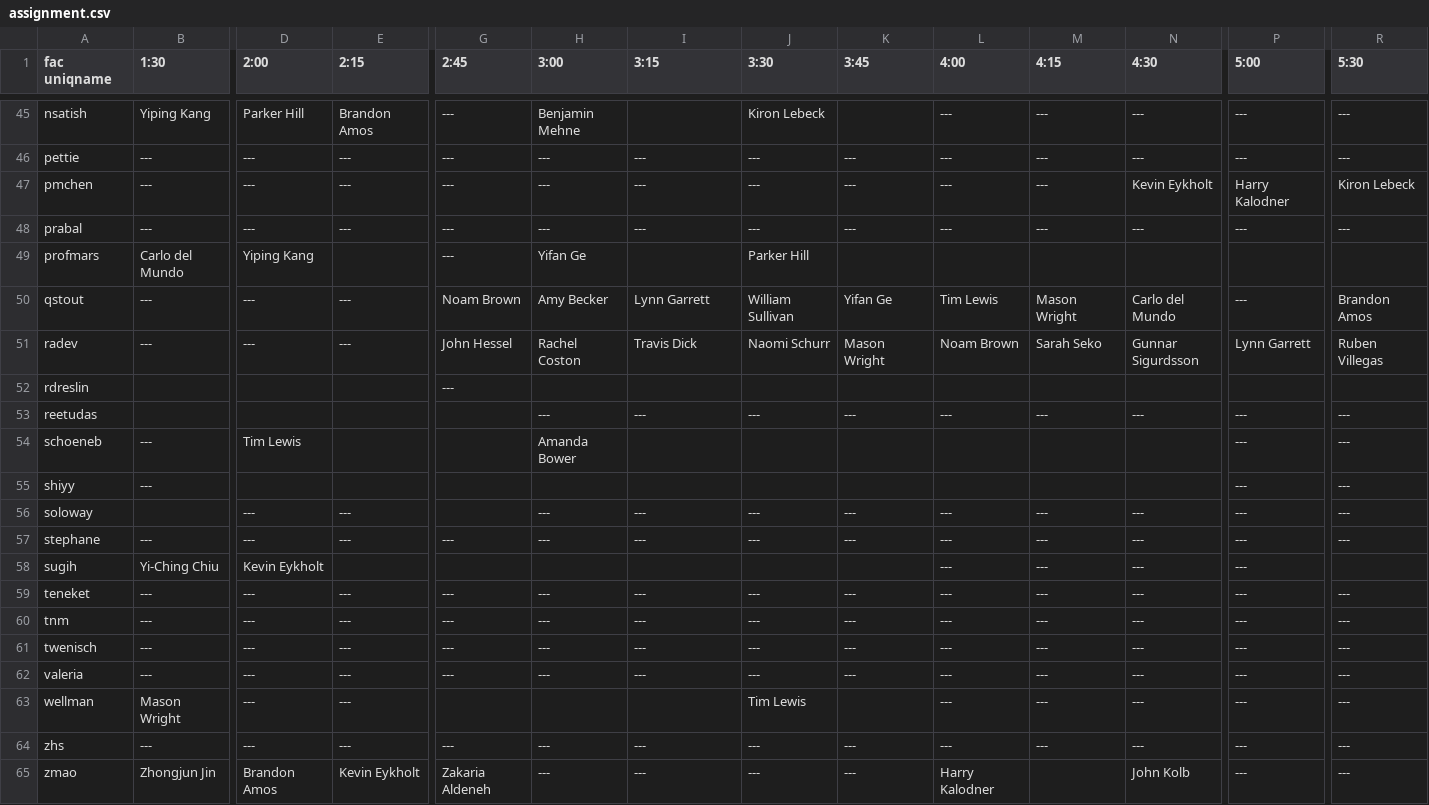
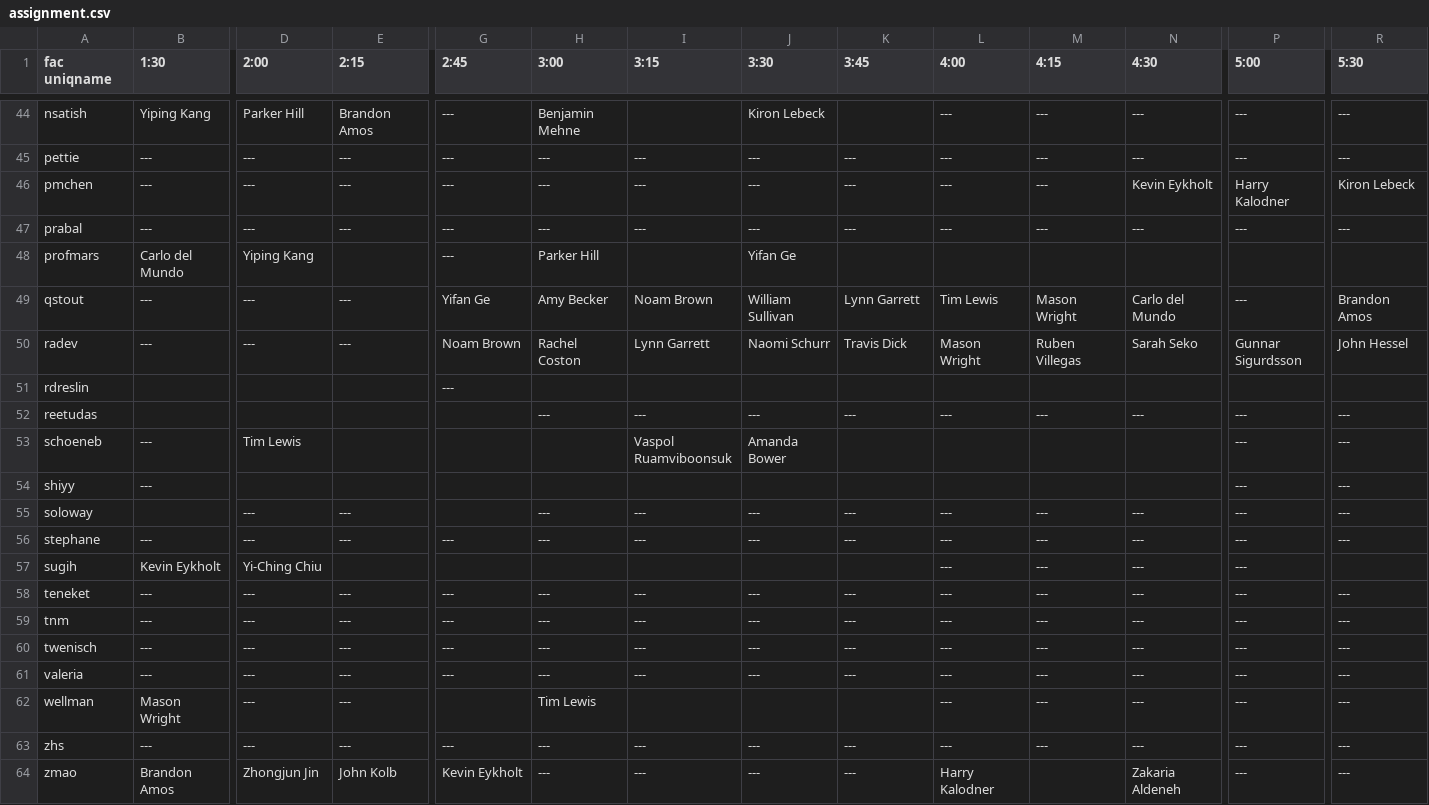
Before and after one commit to ppannuto/prelims_scheduler, a CSV file: assignment.csv, drawn as a sheet; only a part is shown, gaps mark what is left out; addresses are those after the commit; the diff covers the shown part only; the diff names each change by its address in the sheet, - before the commit and + after, or states it on an @@ line.

```diff
--- a/assignment.csv
+++ b/assignment.csv
-H48 (3:00): Yifan Ge
+H48 (3:00): Parker Hill
-J48 (3:30): Parker Hill
+J48 (3:30): Yifan Ge
-G49 (2:45): Noam Brown
+G49 (2:45): Yifan Ge
-I49 (3:15): Lynn Garrett
+I49 (3:15): Noam Brown
-K49 (3:45): Yifan Ge
+K49 (3:45): Lynn Garrett
-G50 (2:45): John Hessel
+G50 (2:45): Noam Brown
-I50 (3:15): Travis Dick
+I50 (3:15): Lynn Garrett
-K50 (3:45): Mason Wright
+K50 (3:45): Travis Dick
-L50 (4:00): Noam Brown
+L50 (4:00): Mason Wright
-M50 (4:15): Sarah Seko
+M50 (4:15): Ruben Villegas
-N50 (4:30): Gunnar Sigurdsson
+N50 (4:30): Sarah Seko
-P50 (5:00): Lynn Garrett
+P50 (5:00): Gunnar Sigurdsson
-R50 (5:30): Ruben Villegas
+R50 (5:30): John Hessel
-H53 (3:00): Amanda Bower
+H53 (3:00): (empty)
-I53 (3:15): (empty)
+I53 (3:15): Vaspol Ruamviboonsuk
-J53 (3:30): (empty)
+J53 (3:30): Amanda Bower
-B57 (1:30): Yi-Ching Chiu
+B57 (1:30): Kevin Eykholt
-D57 (2:00): Kevin Eykholt
+D57 (2:00): Yi-Ching Chiu
-H62 (3:00): (empty)
+H62 (3:00): Tim Lewis
-J62 (3:30): Tim Lewis
+J62 (3:30): (empty)
-B64 (1:30): Zhongjun Jin
+B64 (1:30): Brandon Amos
-D64 (2:00): Brandon Amos
+D64 (2:00): Zhongjun Jin
-E64 (2:15): Kevin Eykholt
+E64 (2:15): John Kolb
-G64 (2:45): Zakaria Aldeneh
+G64 (2:45): Kevin Eykholt
-N64 (4:30): John Kolb
+N64 (4:30): Zakaria Aldeneh
```
Also changed, not shown: 1 removed row and 27 edited cells elsewhere in this file, 1 other file.
